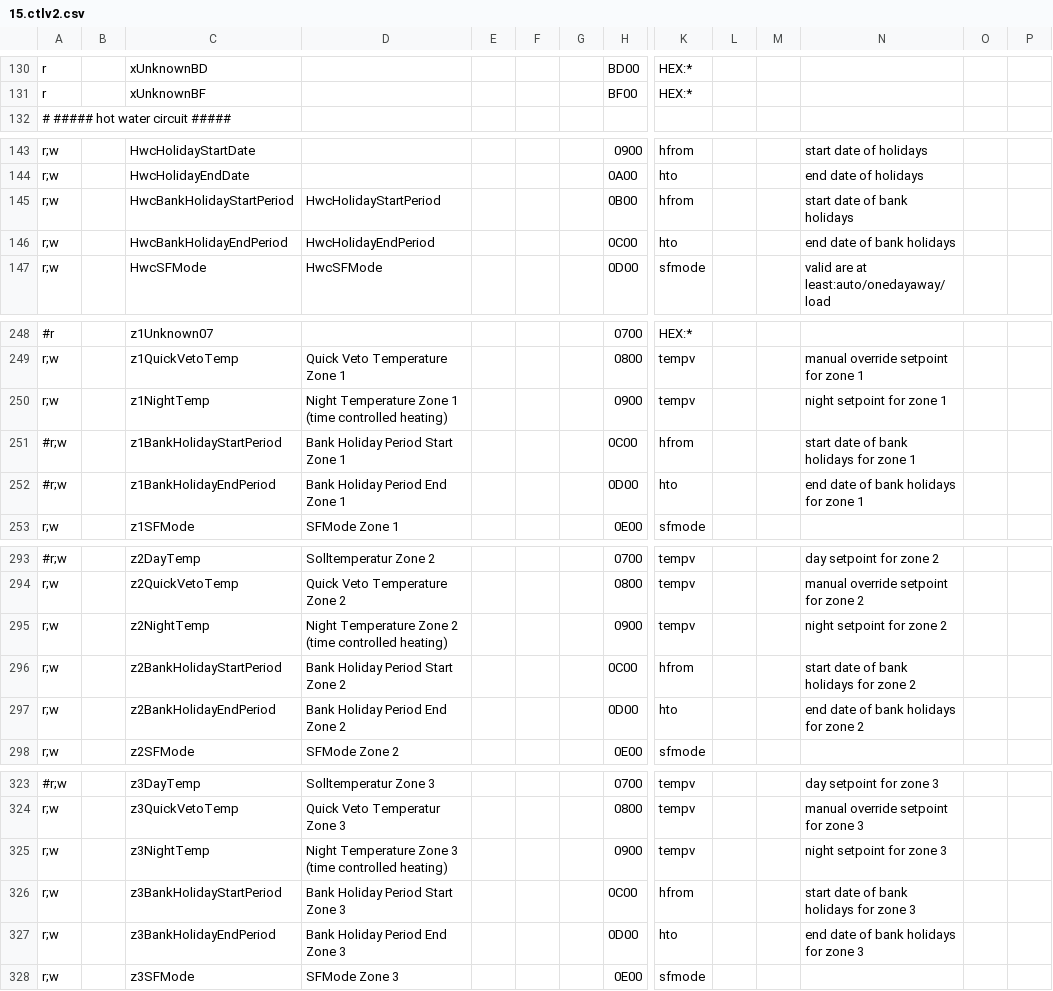
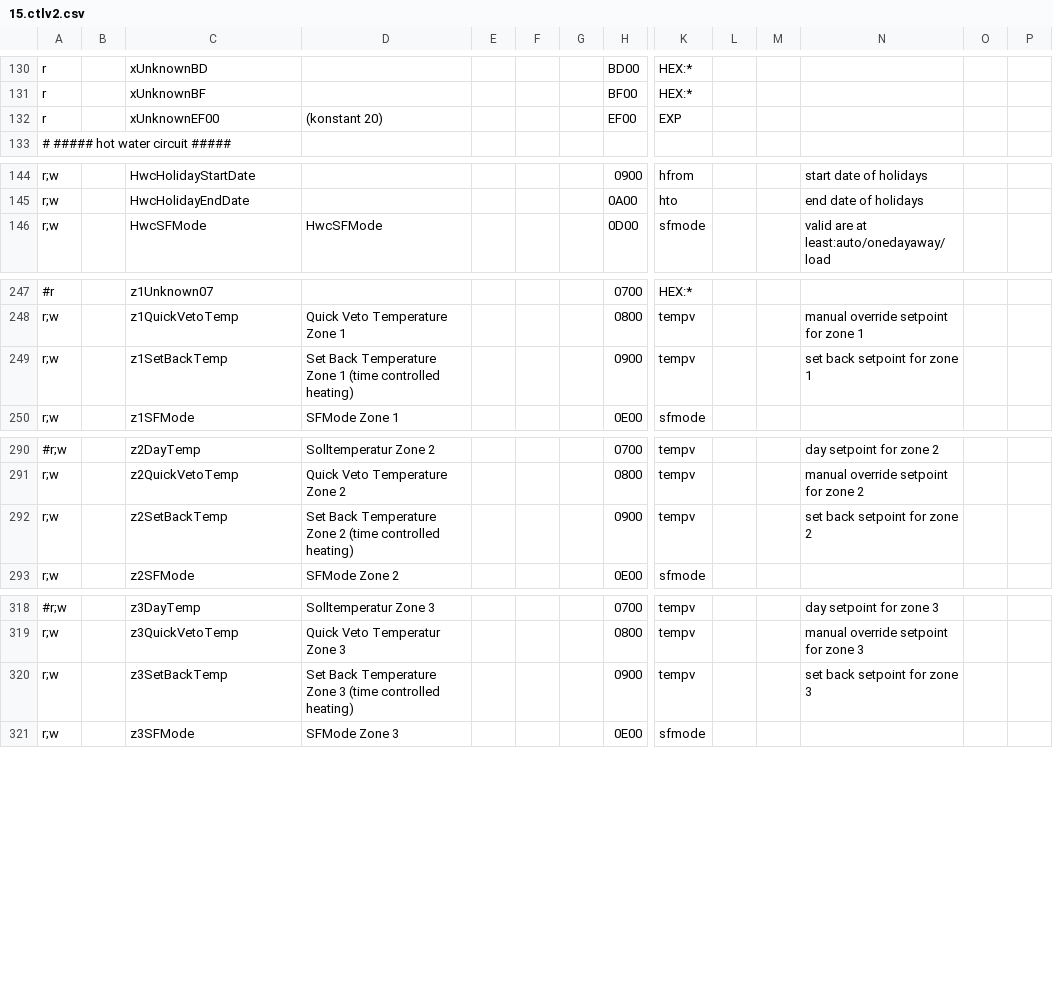
Before and after one commit to stadid/ebusd-configuration, a CSV file: ebusd-2.1.x/en/vaillant/15.ctlv2.csv, drawn as a sheet; only a part is shown, gaps mark what is left out; removed rows and columns are numbered as before the commit, all else as after; rows hold the shown columns only; the diff covers the shown part only; the diff names each change by its address in the sheet, - before the commit and + after, or states it on an @@ line.

Commit message:
VRC 720 configuration: understanding and managing Heating Zone working modes and related temperature parameters #2
cooperation with @stadid and @chrizzzp

```diff
--- a/ebusd-2.1.x/en/vaillant/15.ctlv2.csv
+++ b/ebusd-2.1.x/en/vaillant/15.ctlv2.csv
+row 132: r |  | xUnknownEF00 | (konstant 20) |  |  |  | EF00 | EXP
-row 145: r;w |  | HwcBankHolidayStartPeriod | HwcHolidayStartPeriod |  |  |  | 0B00 | hfrom |  |  | start date of bank holidays
-row 146: r;w |  | HwcBankHolidayEndPeriod | HwcHolidayEndPeriod |  |  |  | 0C00 | hto |  |  | end date of bank holidays
-C249: z1NightTemp
+C249: z1SetBackTemp
-D249: Night Temperature Zone…
+D249: Set Back Temperature Zone…
-N249: night setpoint for zone 1
+N249: set back setpoint for zone 1
-row 251: #r;w |  | z1BankHolidayStartPeriod | Bank Holiday Period Start Zone 1 |  |  |  | 0C00 | hfrom |  |  | start date of bank holidays for zone 1
-row 252: #r;w |  | z1BankHolidayEndPeriod | Bank Holiday Period End Zone 1 |  |  |  | 0D00 | hto |  |  | end date of bank holidays for zone 1
-C292: z2NightTemp
+C292: z2SetBackTemp
-D292: Night Temperature Zone…
+D292: Set Back Temperature Zone…
-N292: night setpoint for zone 2
+N292: set back setpoint for zone 2
-row 296: r;w |  | z2BankHolidayStartPeriod | Bank Holiday Period Start Zone 2 |  |  |  | 0C00 | hfrom |  |  | start date of bank holidays for zone 2
-row 297: r;w |  | z2BankHolidayEndPeriod | Bank Holiday Period End Zone 2 |  |  |  | 0D00 | hto |  |  | end date of bank holidays for zone 2
-C320: z3NightTemp
+C320: z3SetBackTemp
-D320: Night Temperature Zone…
+D320: Set Back Temperature Zone…
-N320: night setpoint for zone 3
+N320: set back setpoint for zone 3
-row 326: r;w |  | z3BankHolidayStartPeriod | Bank Holiday Period Start Zone 3 |  |  |  | 0C00 | hfrom |  |  | start date of bank holidays for zone 3
-row 327: r;w |  | z3BankHolidayEndPeriod | Bank Holiday Period End Zone 3 |  |  |  | 0D00 | hto |  |  | end date of bank holidays for zone 3
```
Also changed, not shown: 15 edited cells elsewhere in this file, ebusd-2.1.x/en/vaillant/_templates.csv.
